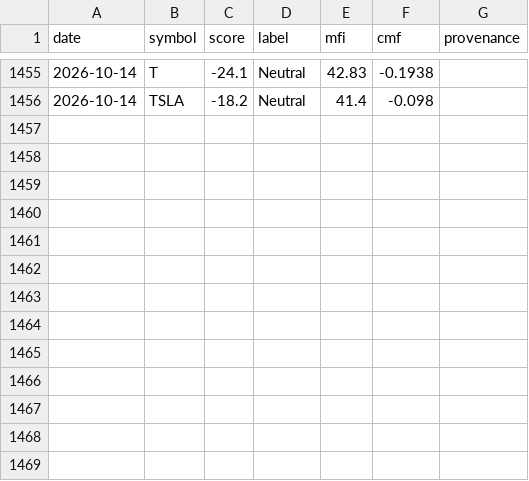
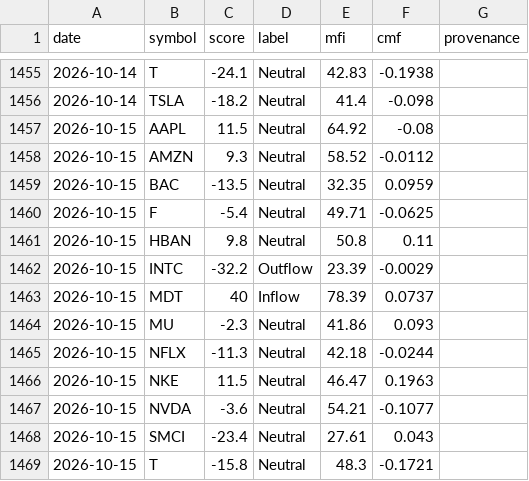
Before and after one commit to btabiado/alpine-data, a CSV file: data/stock_money_flow_history.csv, drawn as a sheet; only a part is shown, gaps mark what is left out.

```diff
--- a/data/stock_money_flow_history.csv
+++ b/data/stock_money_flow_history.csv
@@ -1456 +1456,14 @@ date,symbol,score,label,mfi,cmf,provenance
 2026-10-14,TSLA,-18.2,Neutral,41.4,-0.098,
+2026-10-15,AAPL,11.5,Neutral,64.92,-0.08,
+2026-10-15,AMZN,9.3,Neutral,58.52,-0.0112,
+2026-10-15,BAC,-13.5,Neutral,32.35,0.0959,
+2026-10-15,F,-5.4,Neutral,49.71,-0.0625,
+2026-10-15,HBAN,9.8,Neutral,50.8,0.11,
+2026-10-15,INTC,-32.2,Outflow,23.39,-0.0029,
+2026-10-15,MDT,40,Inflow,78.39,0.0737,
+2026-10-15,MU,-2.3,Neutral,41.86,0.093,
+2026-10-15,NFLX,-11.3,Neutral,42.18,-0.0244,
+2026-10-15,NKE,11.5,Neutral,46.47,0.1963,
+2026-10-15,NVDA,-3.6,Neutral,54.21,-0.1077,
+2026-10-15,SMCI,-23.4,Neutral,27.61,0.043,
+2026-10-15,T,-15.8,Neutral,48.3,-0.1721,
```
Also changed, not shown: data/travel_advisory_levels.csv.
